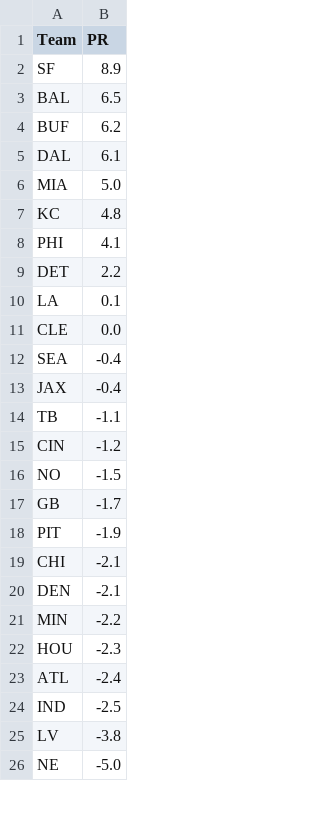
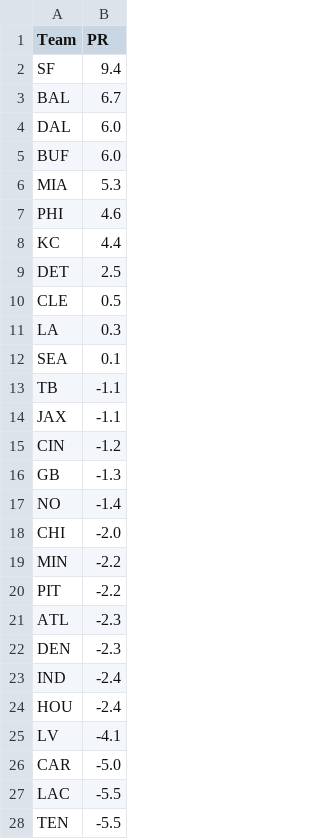
Before and after one commit to ChristopherDavisUCI/NFL2023-Simulation, a CSV file: data/pr.csv, drawn as a sheet; only a part is shown; the diff covers the shown part only.

```diff
--- a/data/pr.csv
+++ b/data/pr.csv
@@ -1,26 +1,28 @@
 Team,PR
-SF,8.9
-BAL,6.5
-BUF,6.2
-DAL,6.1
-MIA,5.0
-KC,4.8
-PHI,4.1
-DET,2.2
-LA,0.1
-CLE,0.0
-SEA,-0.4
-JAX,-0.4
+SF,9.4
+BAL,6.7
+DAL,6.0
+BUF,6.0
+MIA,5.3
+PHI,4.6
+KC,4.4
+DET,2.5
+CLE,0.5
+LA,0.3
+SEA,0.1
 TB,-1.1
+JAX,-1.1
 CIN,-1.2
-NO,-1.5
-GB,-1.7
-PIT,-1.9
-CHI,-2.1
-DEN,-2.1
+GB,-1.3
+NO,-1.4
+CHI,-2.0
 MIN,-2.2
-HOU,-2.3
-ATL,-2.4
-IND,-2.5
-LV,-3.8
-NE,-5.0
+PIT,-2.2
+ATL,-2.3
+DEN,-2.3
+IND,-2.4
+HOU,-2.4
+LV,-4.1
+CAR,-5.0
+LAC,-5.5
+TEN,-5.5
```
Also changed, not shown: 1 added row, 3 removed rows and 4 edited cells elsewhere in this file, schedules/schedule23.csv.
